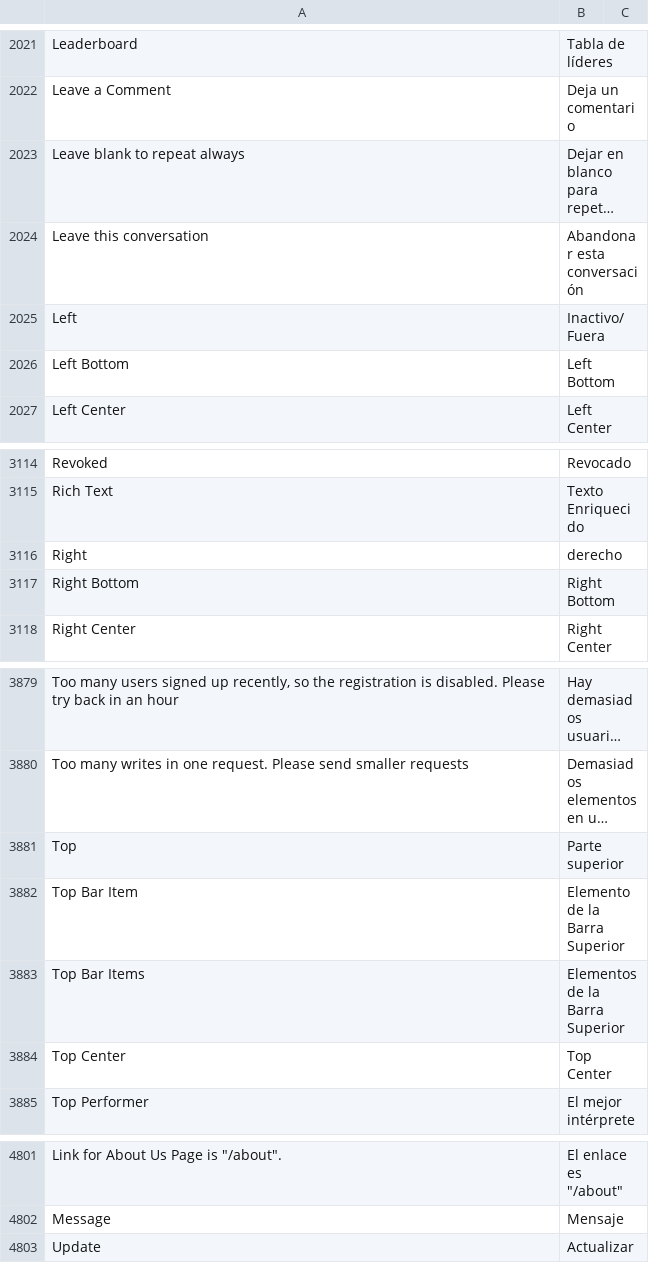
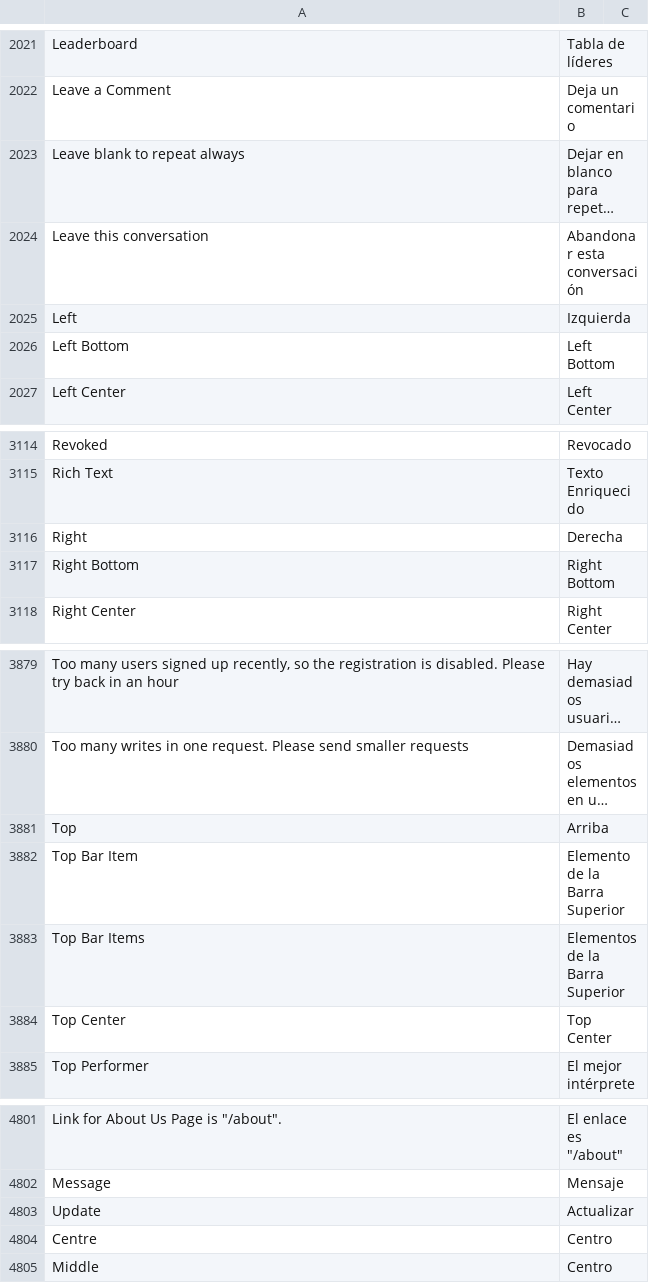
Before and after one commit to fproldan/frappe, a CSV file: frappe/translations/es.csv, drawn as a sheet; only a part is shown, gaps mark what is left out; long unchanged cells end in …; the diff names each change by its address in the sheet, - before the commit and + after, or states it on an @@ line.

```diff
--- a/frappe/translations/es.csv
+++ b/frappe/translations/es.csv
-B2025: Inactivo/Fuera
+B2025: Izquierda
-B3116: derecho
+B3116: Derecha
-B3881: Parte superior
+B3881: Arriba
+row 4804: Centre | Centro
+row 4805: Middle | Centro
```
Also changed, not shown: 1 other file.
